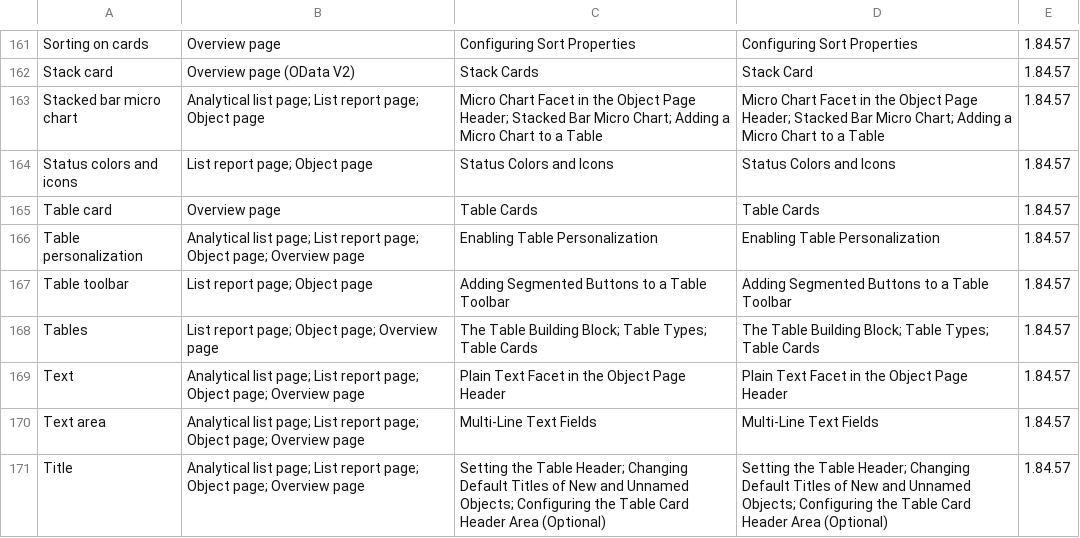
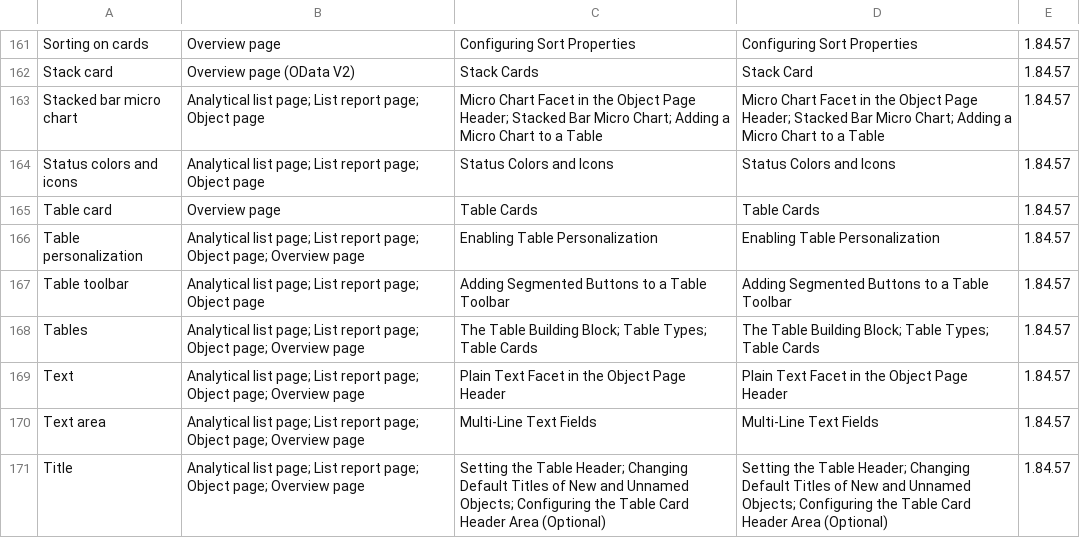
Before and after one commit to marianfoo/blog, a CSV file: static/feature-map/fe-feature-adoption.csv, drawn as a sheet; only a part is shown, gaps mark what is left out; the diff covers the shown part only.

```diff
--- a/static/feature-map/fe-feature-adoption.csv
+++ b/static/feature-map/fe-feature-adoption.csv
@@ -163,7 +163,7 @@ Stack card,Overview page (OData V2),Stack Cards,Stack Card,1.84.57
 Stacked bar micro chart,Analytical list page; List report page; Object page,Micro Chart Facet in the Object Page Header; Stacked Bar Micro Chart; Adding a Micro Chart to a Table,Micro Chart Facet in the Object Page Header; Stacked Bar Micro Chart; Adding a Micro Chart to a Table,1.84.57
-Status colors and icons,List report page; Object page,Status Colors and Icons,Status Colors and Icons,1.84.57
+Status colors and icons,Analytical list page; List report page; Object page,Status Colors and Icons,Status Colors and Icons,1.84.57
 Table card,Overview page,Table Cards,Table Cards,1.84.57
 Table personalization,Analytical list page; List report page; Object page; Overview page,Enabling Table Personalization,Enabling Table Personalization,1.84.57
-Table toolbar,List report page; Object page,Adding Segmented Buttons to a Table Toolbar,Adding Segmented Buttons to a Table Toolbar,1.84.57
-Tables,List report page; Object page; Overview page,The Table Building Block; Table Types; Table Cards,The Table Building Block; Table Types; Table Cards,1.84.57
+Table toolbar,Analytical list page; List report page; Object page,Adding Segmented Buttons to a Table Toolbar,Adding Segmented Buttons to a Table Toolbar,1.84.57
+Tables,Analytical list page; List report page; Object page; Overview page,The Table Building Block; Table Types; Table Cards,The Table Building Block; Table Types; Table Cards,1.84.57
 Text,Analytical list page; List report page; Object page; Overview page,Plain Text Facet in the Object Page Header,Plain Text Facet in the Object Page Header,1.84.57
```
Also changed, not shown: 17 edited cells elsewhere in this file, 8 other files.
